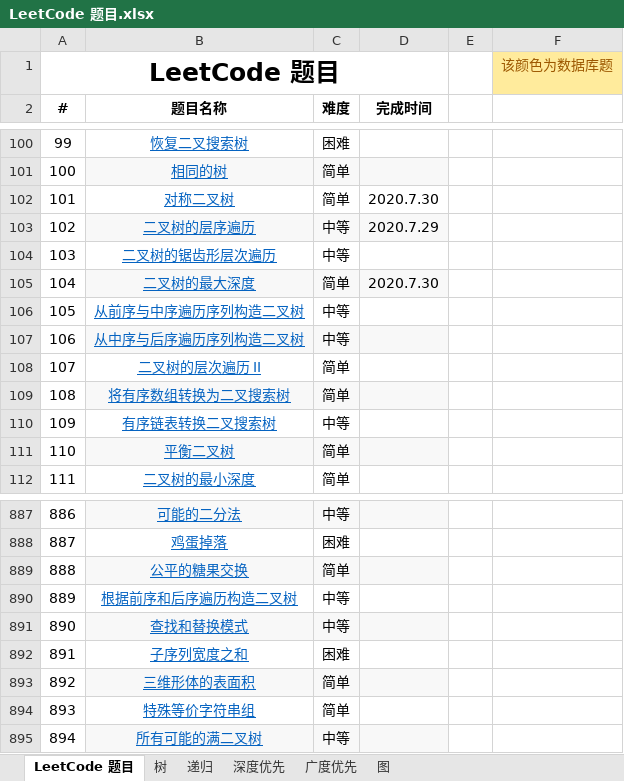
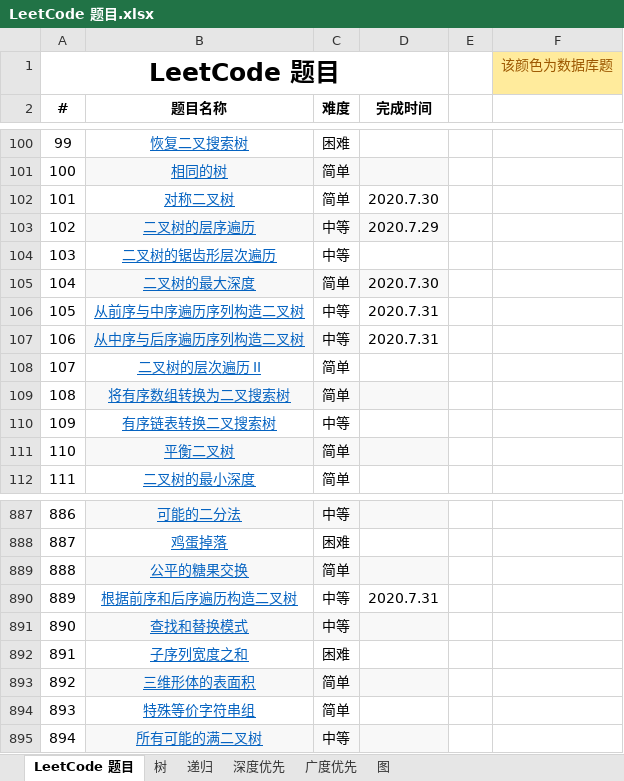
Before and after one commit to unwindfly/LeetCode, an Excel workbook: LeetCode 题目.xlsx, sheet LeetCode 题目, drawn as a sheet; only a part is shown, gaps mark what is left out; values as stored, in another font and other column widths than the file's, no borders; charts and pictures not drawn; the diff names each change by its address in the sheet, - before the commit and + after, or states it on an @@ line.

```diff
--- a/LeetCode 题目.xlsx (sheet LeetCode 题目)
+++ b/LeetCode 题目.xlsx (sheet LeetCode 题目)
-D106:D107 (完成时间): (empty)
+D106:D107 (完成时间): 2020.7.31
-D107 fill: #F8F8F8
+D107 fill: none
-D890 (完成时间): (empty)
+D890 (完成时间): 2020.7.31
```
Also changed, not shown: 3 other files.
